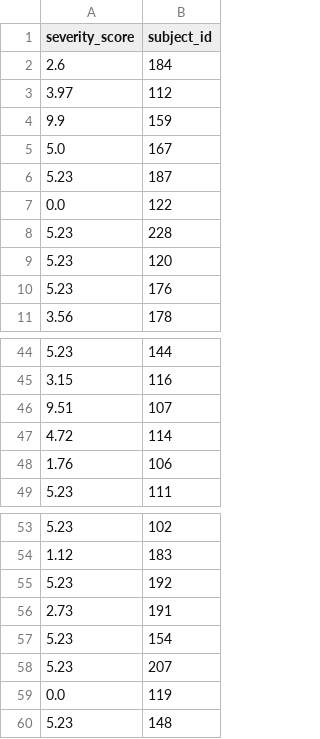
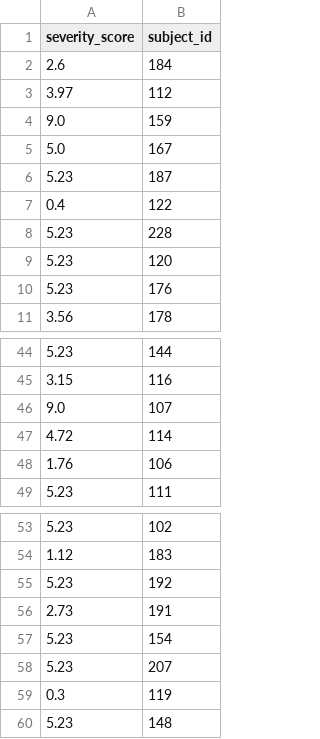
Before and after one commit to khoahoang1891999/Hackathon-Summer-2020, a CSV file: prediction/prediction.csv, drawn as a sheet; only a part is shown, gaps mark what is left out.

Commit message:
Update prediction.csv

```diff
--- a/prediction/prediction.csv
+++ b/prediction/prediction.csv
@@ -3,6 +3,6 @@
 3.97,112
-9.9,159
+9.0,159
 5.0,167
 5.23,187
-0.0,122
+0.4,122
 5.23,228
@@ -45,3 +45,3 @@
 3.15,116
-9.51,107
+9.0,107
 4.72,114
@@ -58,3 +58,3 @@
 5.23,207
-0.0,119
+0.3,119
 5.23,148
```
